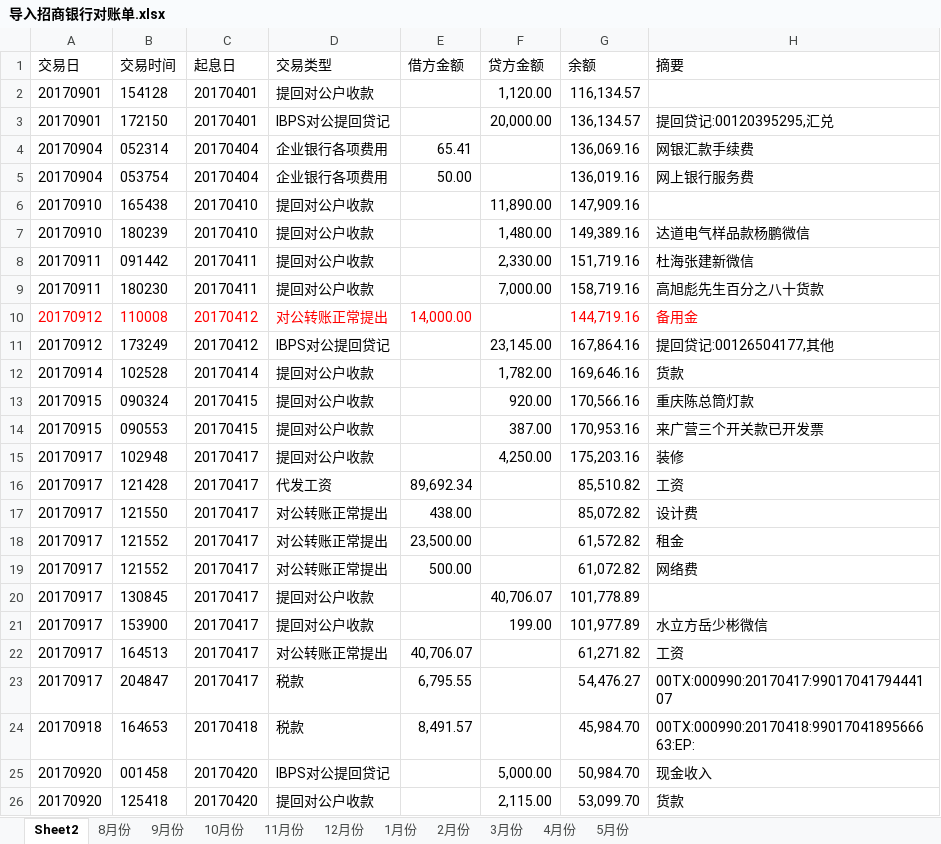
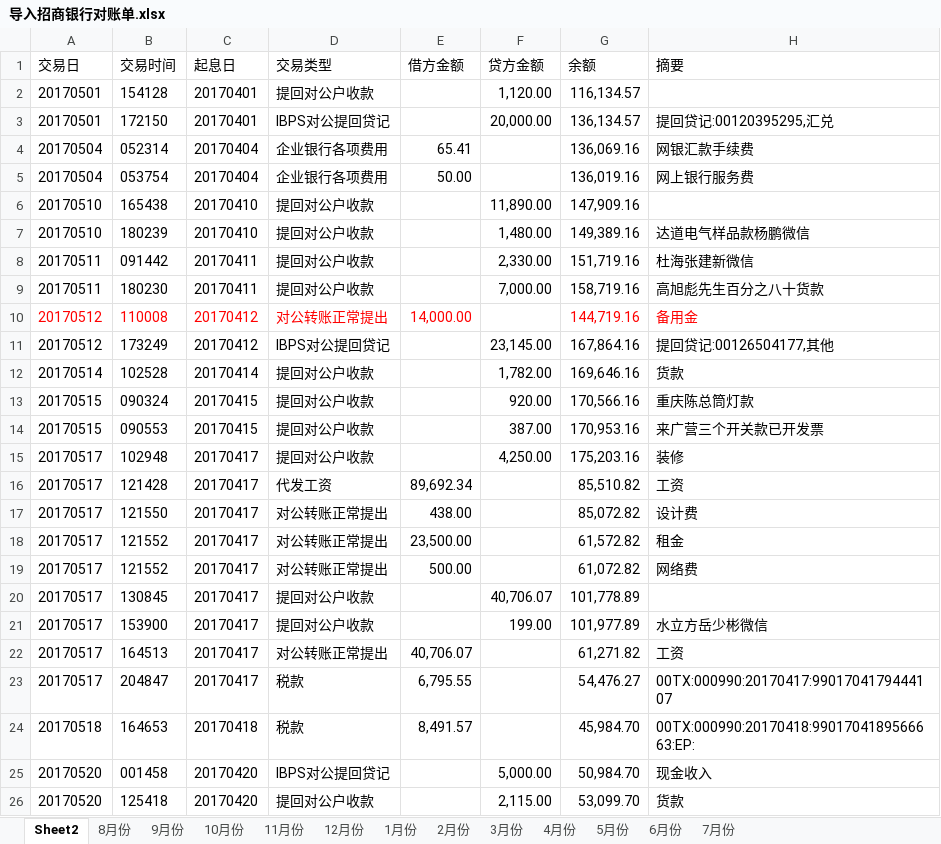
Before and after one commit to huangcaiyan/e2e-test, an Excel workbook: test_data/导入招商银行对账单.xlsx, sheet Sheet2, drawn as a sheet; only a part is shown; values as stored, in another font and other column widths than the file's, no borders; the diff names each change by its address in the sheet, - before the commit and + after, or states it on an @@ line.

```diff
--- a/test_data/导入招商银行对账单.xlsx (sheet Sheet2)
+++ b/test_data/导入招商银行对账单.xlsx (sheet Sheet2)
+sheet tab: 6月份
+sheet tab: 7月份
-A2:A3 (交易日): 20170901
+A2:A3 (交易日): 20170501
-A4:A5 (交易日): 20170904
+A4:A5 (交易日): 20170504
-A6:A7 (交易日): 20170910
+A6:A7 (交易日): 20170510
-A8:A9 (交易日): 20170911
+A8:A9 (交易日): 20170511
-A10:A11 (交易日): 20170912
+A10:A11 (交易日): 20170512
-A12 (交易日): 20170914
+A12 (交易日): 20170514
-A13:A14 (交易日): 20170915
+A13:A14 (交易日): 20170515
-A15:A23 (交易日): 20170917
+A15:A23 (交易日): 20170517
-A24 (交易日): 20170918
+A24 (交易日): 20170518
-A25:A26 (交易日): 20170920
+A25:A26 (交易日): 20170520
```
Also changed, not shown: test_data/一般纳税人开票导入.xlsx, 20 other files.
